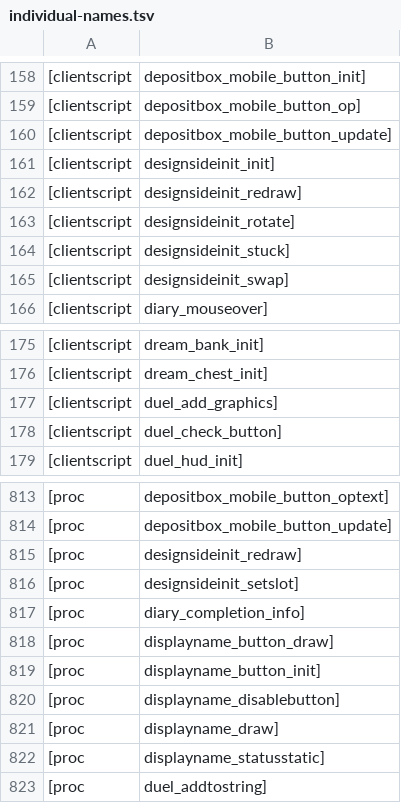
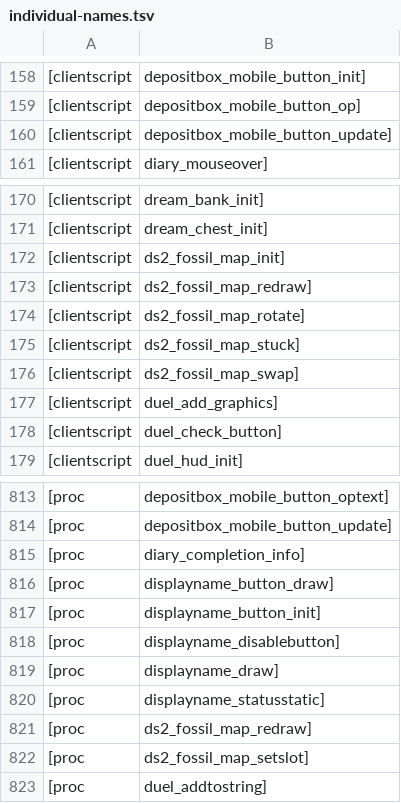
Before and after one commit to RuneStar/cache-names, a TSV file: individual-names.tsv, drawn as a sheet; only a part is shown, gaps mark what is left out; removed rows and columns are numbered as before the commit, all else as after; the diff names each change by its address in the sheet, - before the commit and + after, or states it on an @@ line.

Commit message:
Fix ds2_fossil_map names

```diff
--- a/individual-names.tsv
+++ b/individual-names.tsv
-row 161: [clientscript | designsideinit_init]
-row 162: [clientscript | designsideinit_redraw]
-row 163: [clientscript | designsideinit_rotate]
-row 164: [clientscript | designsideinit_stuck]
-row 165: [clientscript | designsideinit_swap]
+row 172: [clientscript | ds2_fossil_map_init]
+row 173: [clientscript | ds2_fossil_map_redraw]
+row 174: [clientscript | ds2_fossil_map_rotate]
+row 175: [clientscript | ds2_fossil_map_stuck]
+row 176: [clientscript | ds2_fossil_map_swap]
-row 815: [proc | designsideinit_redraw]
-row 816: [proc | designsideinit_setslot]
+row 821: [proc | ds2_fossil_map_redraw]
+row 822: [proc | ds2_fossil_map_setslot]
```
Also changed, not shown: names.tsv.
